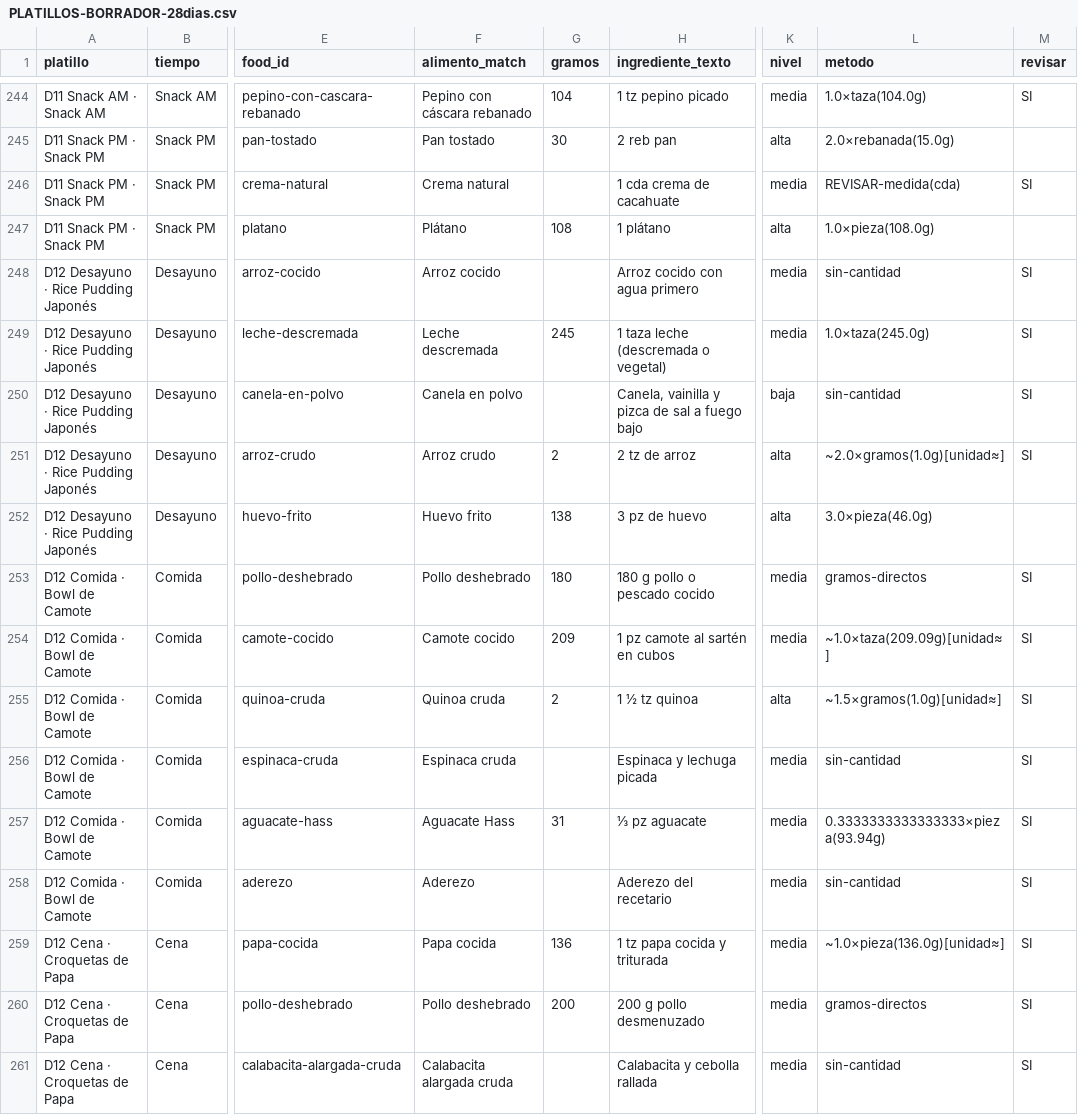
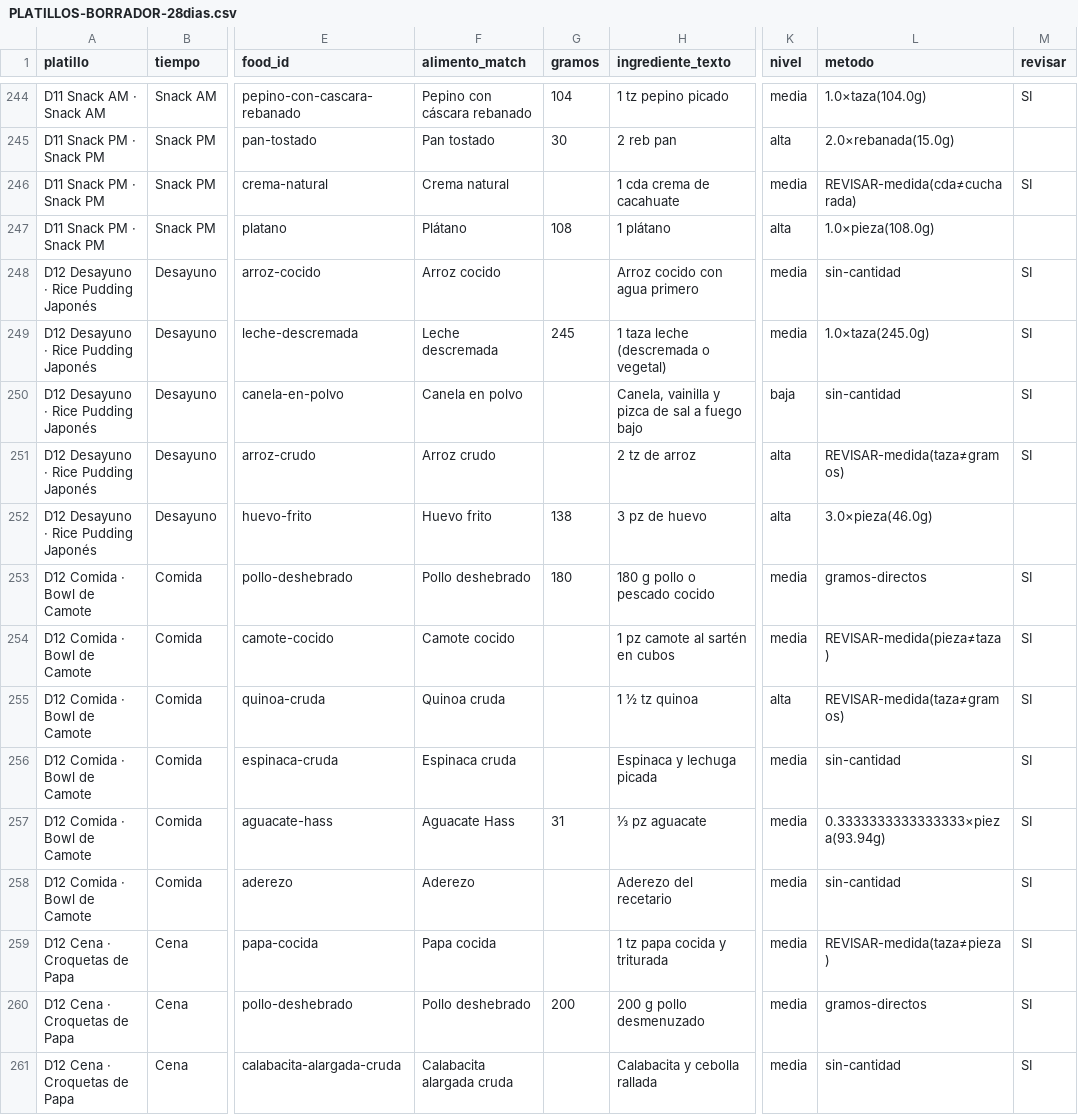
Before and after one commit to Davidespinozan/healthyspaceclub, a CSV file: docs/nutricion/PLATILLOS-BORRADOR-28dias.csv, drawn as a sheet; only a part is shown, gaps mark what is left out; the diff covers the shown part only; the diff names each change by its address in the sheet, - before the commit and + after, or states it on an @@ line.

```diff
--- a/docs/nutricion/PLATILLOS-BORRADOR-28dias.csv
+++ b/docs/nutricion/PLATILLOS-BORRADOR-28dias.csv
-L246 (metodo): REVISAR-medida(cda)
+L246 (metodo): REVISAR-medida(cda≠cucharada)
-G251 (gramos): 2
+G251 (gramos): (empty)
-L251 (metodo): ~2.0×gramos(1.0g)[unidad≈]
+L251 (metodo): REVISAR-medida(taza≠gramos)
-G254 (gramos): 209
+G254 (gramos): (empty)
-L254 (metodo): ~1.0×taza(209.09g)[unidad≈]
+L254 (metodo): REVISAR-medida(pieza≠taza)
-G255 (gramos): 2
+G255 (gramos): (empty)
-L255 (metodo): ~1.5×gramos(1.0g)[unidad≈]
+L255 (metodo): REVISAR-medida(taza≠gramos)
-G259 (gramos): 136
+G259 (gramos): (empty)
-L259 (metodo): ~1.0×pieza(136.0g)[unidad≈]
+L259 (metodo): REVISAR-medida(taza≠pieza)
```
Also changed, not shown: 184 edited cells elsewhere in this file, 1 other file.
